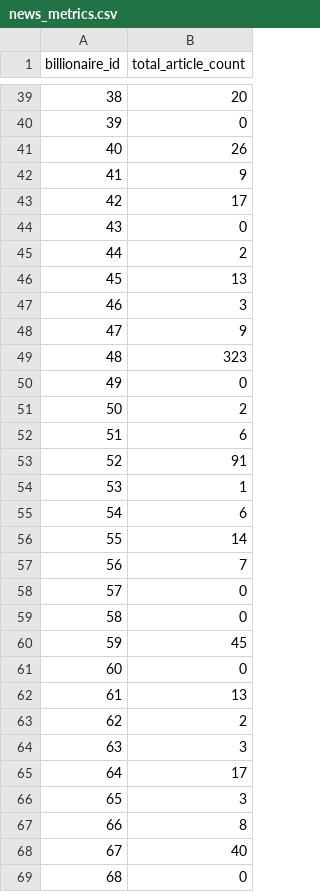
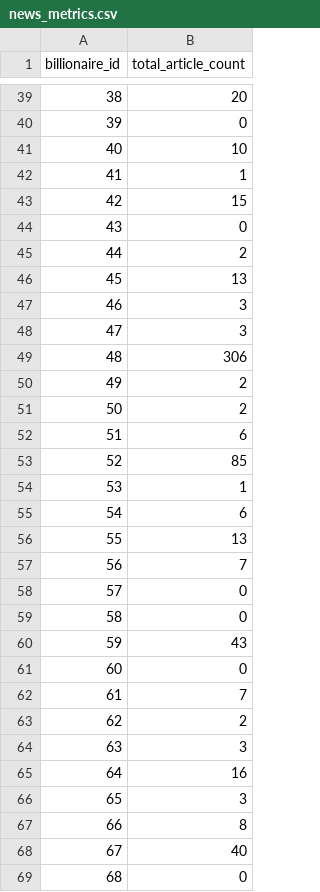
Before and after one commit to asligh/group_project_3, a CSV file: data/news_metrics.csv, drawn as a sheet; only a part is shown, gaps mark what is left out; the diff covers the shown part only.

```diff
--- a/data/news_metrics.csv
+++ b/data/news_metrics.csv
@@ -40,5 +40,5 @@ billionaire_id,total_article_count
 39,0
-40,26
-41,9
-42,17
+40,10
+41,1
+42,15
 43,0
@@ -47,11 +47,11 @@ billionaire_id,total_article_count
 46,3
-47,9
-48,323
-49,0
+47,3
+48,306
+49,2
 50,2
 51,6
-52,91
+52,85
 53,1
 54,6
-55,14
+55,13
 56,7
@@ -59,8 +59,8 @@ billionaire_id,total_article_count
 58,0
-59,45
+59,43
 60,0
-61,13
+61,7
 62,2
 63,3
-64,17
+64,16
 65,3
```
Also changed, not shown: 39 edited cells elsewhere in this file, data/silver_billionaires.csv, 2 other files.
